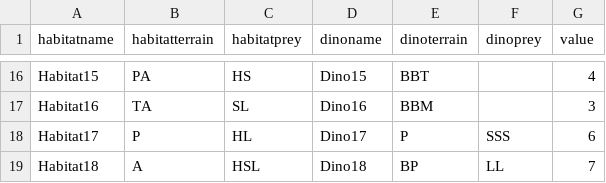
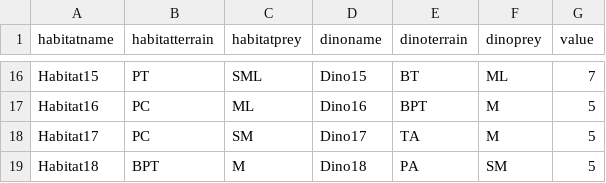
Before and after one commit to HobbesSR/publish_or_perish_design, a CSV file: nandeck/dinodata.csv, drawn as a sheet; only a part is shown, gaps mark what is left out; the diff covers the shown part only; the diff names each change by its address in the sheet, - before the commit and + after, or states it on an @@ line.

Commit message:
Changed mountains to coasts and assigned new distributions to dinos and habitats based on research
Changed backgrounds for nanDECK cards to light blue and light orange

```diff
--- a/nandeck/dinodata.csv
+++ b/nandeck/dinodata.csv
-B16 (habitatterrain): PA
+B16 (habitatterrain): PT
-C16 (habitatprey): HS
+C16 (habitatprey): SML
-E16 (dinoterrain): BBT
+E16 (dinoterrain): BT
-F16 (dinoprey): (empty)
+F16 (dinoprey): ML
-G16 (value): 4
+G16 (value): 7
-B17 (habitatterrain): TA
+B17 (habitatterrain): PC
-C17 (habitatprey): SL
+C17 (habitatprey): ML
-E17 (dinoterrain): BBM
+E17 (dinoterrain): BPT
-F17 (dinoprey): (empty)
+F17 (dinoprey): M
-G17 (value): 3
+G17 (value): 5
-B18 (habitatterrain): P
+B18 (habitatterrain): PC
-C18 (habitatprey): HL
+C18 (habitatprey): SM
-E18 (dinoterrain): P
+E18 (dinoterrain): TA
-F18 (dinoprey): SSS
+F18 (dinoprey): M
-G18 (value): 6
+G18 (value): 5
-B19 (habitatterrain): A
+B19 (habitatterrain): BPT
-C19 (habitatprey): HSL
+C19 (habitatprey): M
-E19 (dinoterrain): BP
+E19 (dinoterrain): PA
-F19 (dinoprey): LL
+F19 (dinoprey): SM
-G19 (value): 7
+G19 (value): 5
```
Also changed, not shown: 67 edited cells elsewhere in this file, 6 other files.
